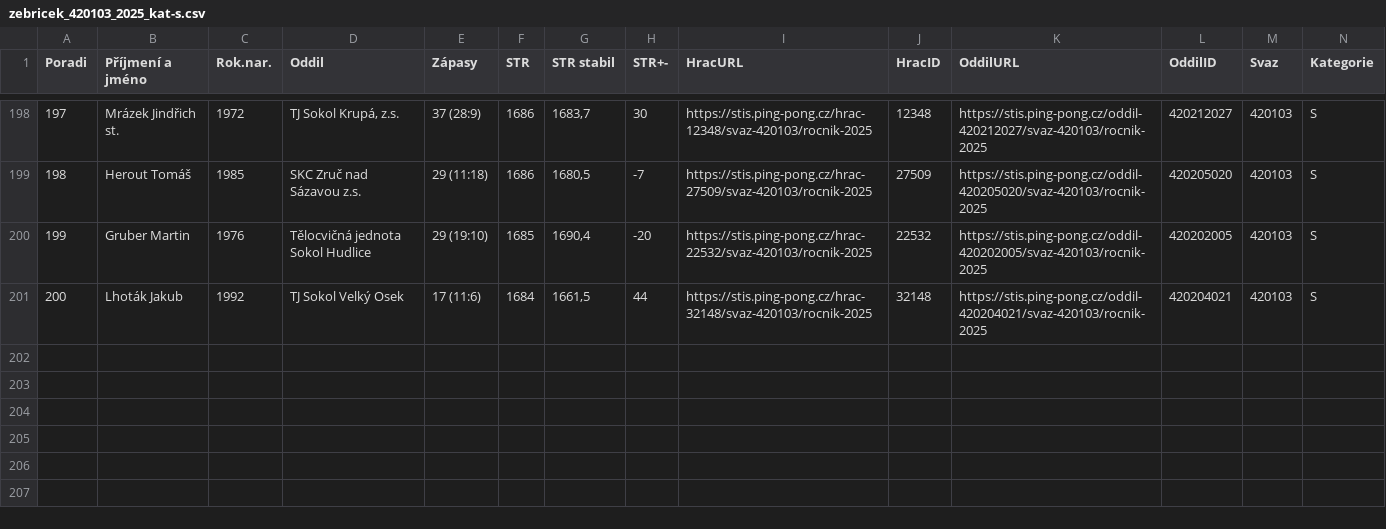
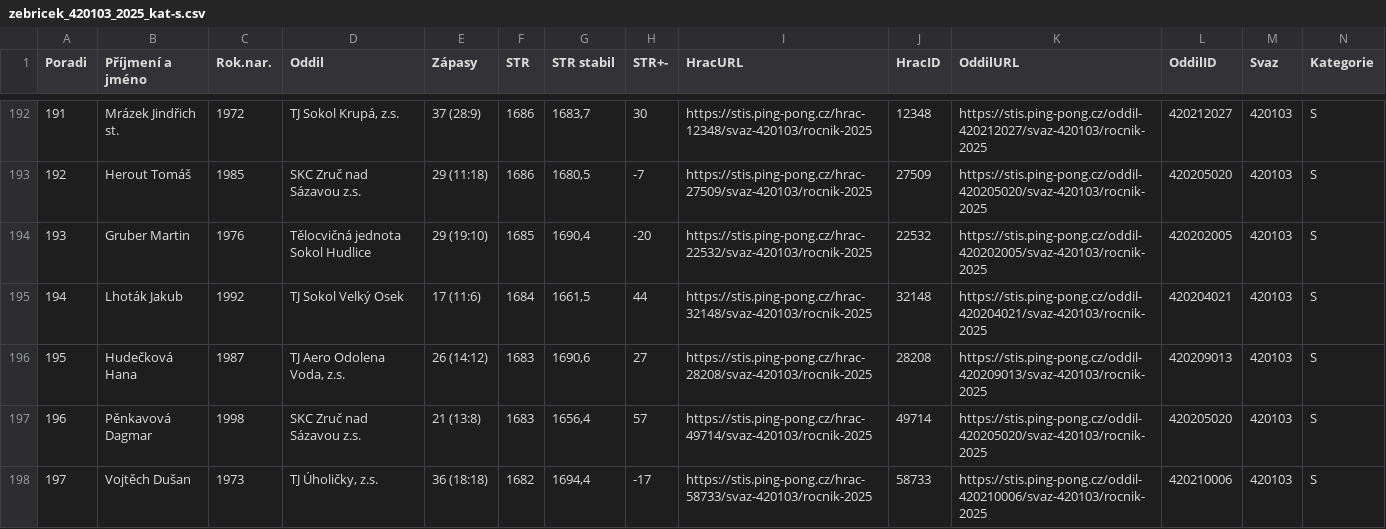
Before and after one commit to dvojtech/stis-soupisky, a CSV file: data/zebricek_420103_2025_kat-s.csv, drawn as a sheet; only a part is shown, gaps mark what is left out; rows hold the shown columns only; the diff covers the shown part only; the diff names each change by its address in the sheet, - before the commit and + after, or states it on an @@ line.

```diff
--- a/data/zebricek_420103_2025_kat-s.csv
+++ b/data/zebricek_420103_2025_kat-s.csv
@@ column A (Poradi) renumbered between rows 5 and 195 @@
+row 196: 195 | Hudečková Hana | 1987 | TJ Aero Odolena Voda, z.s. | 26 (14:12) | 1683 | 1690,6 | 27 | https://stis.ping-pong.cz/hrac-28208/svaz-420103/rocnik-2025 | 28208 | https://stis.ping-pong.cz/oddil-420209013/svaz-420103/rocnik-2025 | 420209013 | 420103 | S
+row 197: 196 | Pěnkavová Dagmar | 1998 | SKC Zruč nad Sázavou z.s. | 21 (13:8) | 1683 | 1656,4 | 57 | https://stis.ping-pong.cz/hrac-49714/svaz-420103/rocnik-2025 | 49714 | https://stis.ping-pong.cz/oddil-420205020/svaz-420103/rocnik-2025 | 420205020 | 420103 | S
+row 198: 197 | Vojtěch Dušan | 1973 | TJ Úholičky, z.s. | 36 (18:18) | 1682 | 1694,4 | -17 | https://stis.ping-pong.cz/hrac-58733/svaz-420103/rocnik-2025 | 58733 | https://stis.ping-pong.cz/oddil-420210006/svaz-420103/rocnik-2025 | 420210006 | 420103 | S
```
Also changed, not shown: 3 added rows and 6 removed rows elsewhere in this file, data/zebricek_420210_2025_kat-s.csv.
